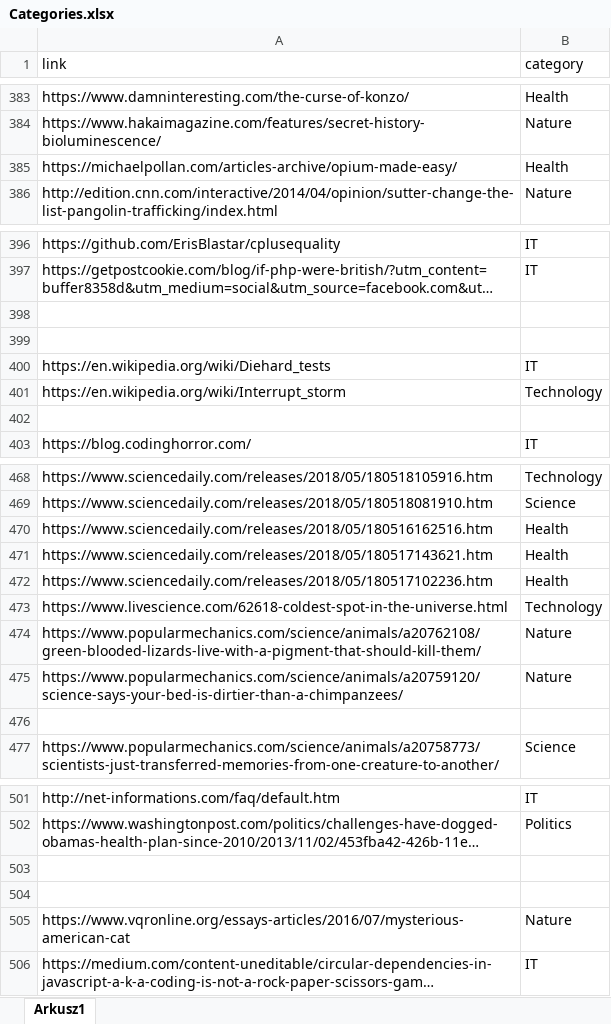
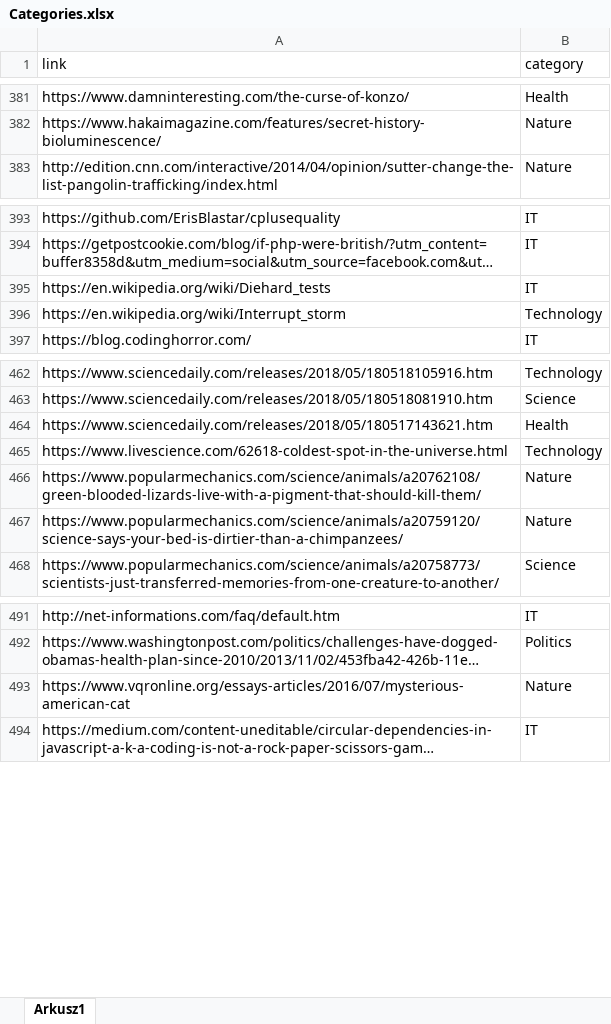
Before and after one commit to pPrecel/W2S-WebClasifier, an Excel workbook: Categories.xlsx, sheet Arkusz1, drawn as a sheet; only a part is shown, gaps mark what is left out; long unchanged cells end in …; values as stored, in another font and other column widths than the file's, no borders; the diff covers the shown part only; the diff names each change by its address in the sheet, - before the commit and + after, or states it on an @@ line.

Commit message:
Healing the Health

```diff
--- a/Categories.xlsx (sheet Arkusz1)
+++ b/Categories.xlsx (sheet Arkusz1)
-row 385: https://michaelpollan.com/articles-archive/opium-made-easy/ | Health
-row 398: (empty)
-row 399: (empty)
-row 402: (empty)
-row 470: https://www.sciencedaily.com/releases/2018/05/180516162516.htm | Health
-row 472: https://www.sciencedaily.com/releases/2018/05/180517102236.htm | Health
-row 476: (empty)
-row 503: (empty)
-row 504: (empty)
```
Also changed, not shown: 3 removed rows elsewhere in this sheet.
